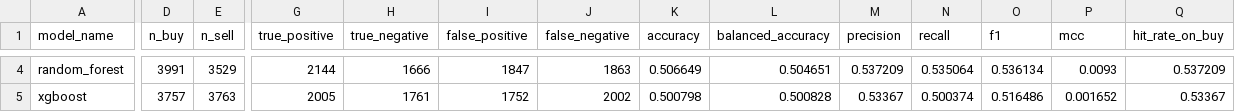
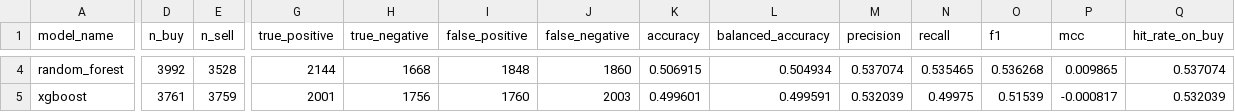
Before and after one commit to K4j745/stock, a CSV file: docs/data/exports/model_metrics.csv, drawn as a sheet; only a part is shown, gaps mark what is left out; the diff covers the shown part only; the diff names each change by its address in the sheet, - before the commit and + after, or states it on an @@ line.

```diff
--- a/docs/data/exports/model_metrics.csv
+++ b/docs/data/exports/model_metrics.csv
-D4 (n_buy): 3991
+D4 (n_buy): 3992
-E4 (n_sell): 3529
+E4 (n_sell): 3528
-H4 (true_negative): 1666
+H4 (true_negative): 1668
-I4 (false_positive): 1847
+I4 (false_positive): 1848
-J4 (false_negative): 1863
+J4 (false_negative): 1860
-K4 (accuracy): 0.506649
+K4 (accuracy): 0.506915
-L4 (balanced_accuracy): 0.504651
+L4 (balanced_accuracy): 0.504934
-M4 (precision): 0.537209
+M4 (precision): 0.537074
-N4 (recall): 0.535064
+N4 (recall): 0.535465
-O4 (f1): 0.536134
+O4 (f1): 0.536268
-P4 (mcc): 0.0093
+P4 (mcc): 0.009865
-Q4 (hit_rate_on_buy): 0.537209
+Q4 (hit_rate_on_buy): 0.537074
-D5 (n_buy): 3757
+D5 (n_buy): 3761
-E5 (n_sell): 3763
+E5 (n_sell): 3759
-G5 (true_positive): 2005
+G5 (true_positive): 2001
-H5 (true_negative): 1761
+H5 (true_negative): 1756
-I5 (false_positive): 1752
+I5 (false_positive): 1760
-J5 (false_negative): 2002
+J5 (false_negative): 2003
-K5 (accuracy): 0.500798
+K5 (accuracy): 0.499601
-L5 (balanced_accuracy): 0.500828
+L5 (balanced_accuracy): 0.499591
-M5 (precision): 0.53367
+M5 (precision): 0.532039
-N5 (recall): 0.500374
+N5 (recall): 0.49975
-O5 (f1): 0.516486
+O5 (f1): 0.51539
-P5 (mcc): 0.001652
+P5 (mcc): -0.000817
-Q5 (hit_rate_on_buy): 0.53367
+Q5 (hit_rate_on_buy): 0.532039
```
Also changed, not shown: 74 edited cells elsewhere in this file, 49 other files.
